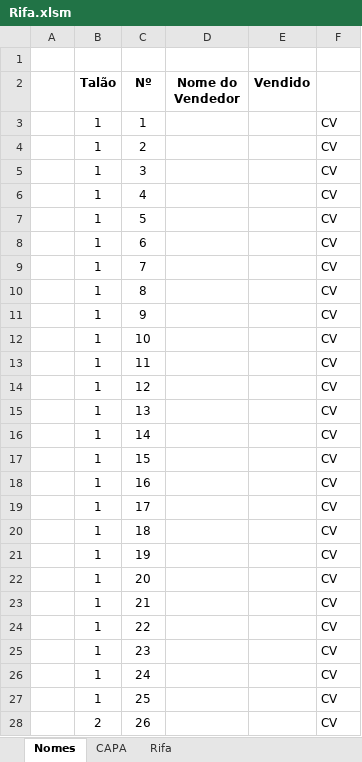
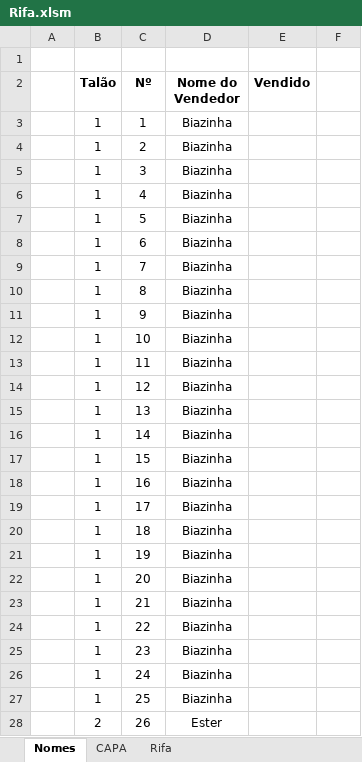
Before and after one commit to Mociap/Acamp, an Excel workbook: Rifa/Rifa.xlsm, sheet Nomes, drawn as a sheet; only a part is shown; values as stored, in another font and other column widths than the file's, no borders; the diff covers the shown part only; the diff names each change by its address in the sheet, - before the commit and + after, or states it on an @@ line.

```diff
--- a/Rifa/Rifa.xlsm (sheet Nomes)
+++ b/Rifa/Rifa.xlsm (sheet Nomes)
-D3:D27 (Nome do Vendedor): (empty)
+D3:D27 (Nome do Vendedor): Biazinha
-F3:F28: CV
+F3:F28: (empty)
-D28 (Nome do Vendedor): (empty)
+D28 (Nome do Vendedor): Ester
```
Also changed, not shown: 598 edited cells elsewhere in this sheet, sheet Rifa, sheet CAPA, 22 other files.
